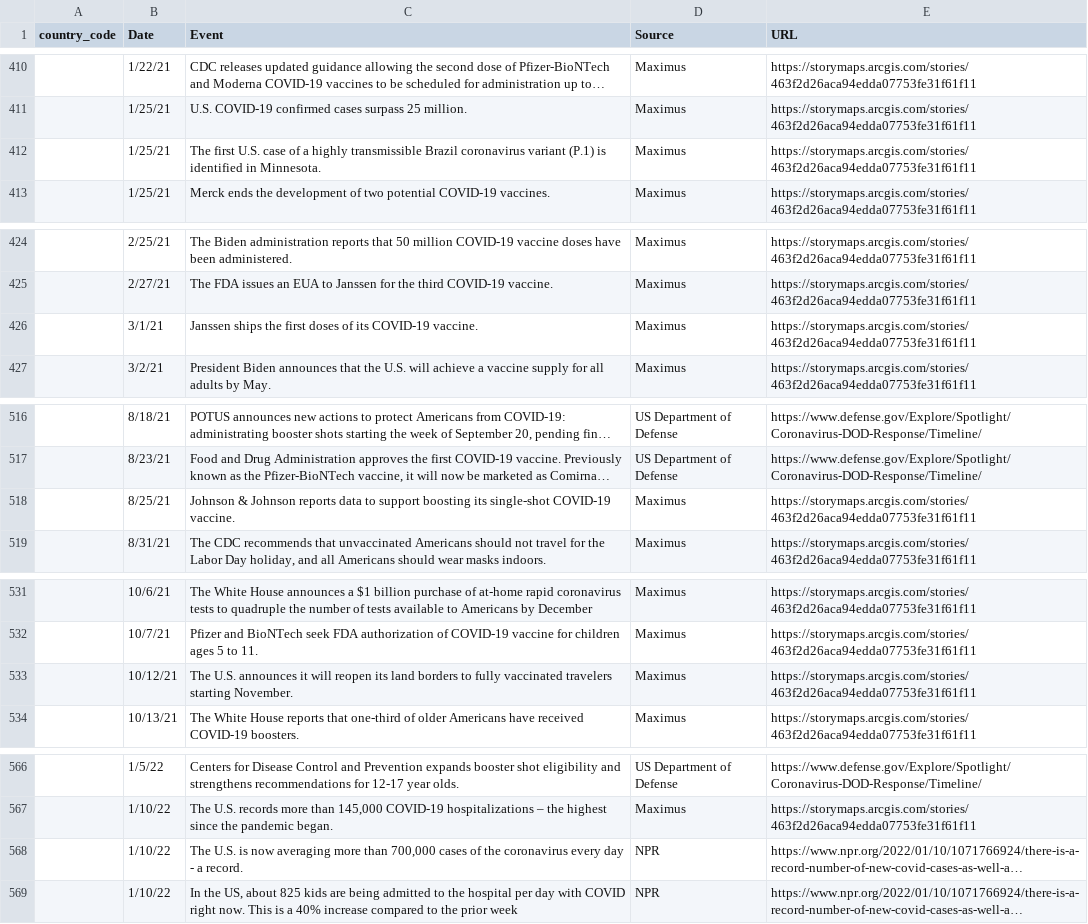
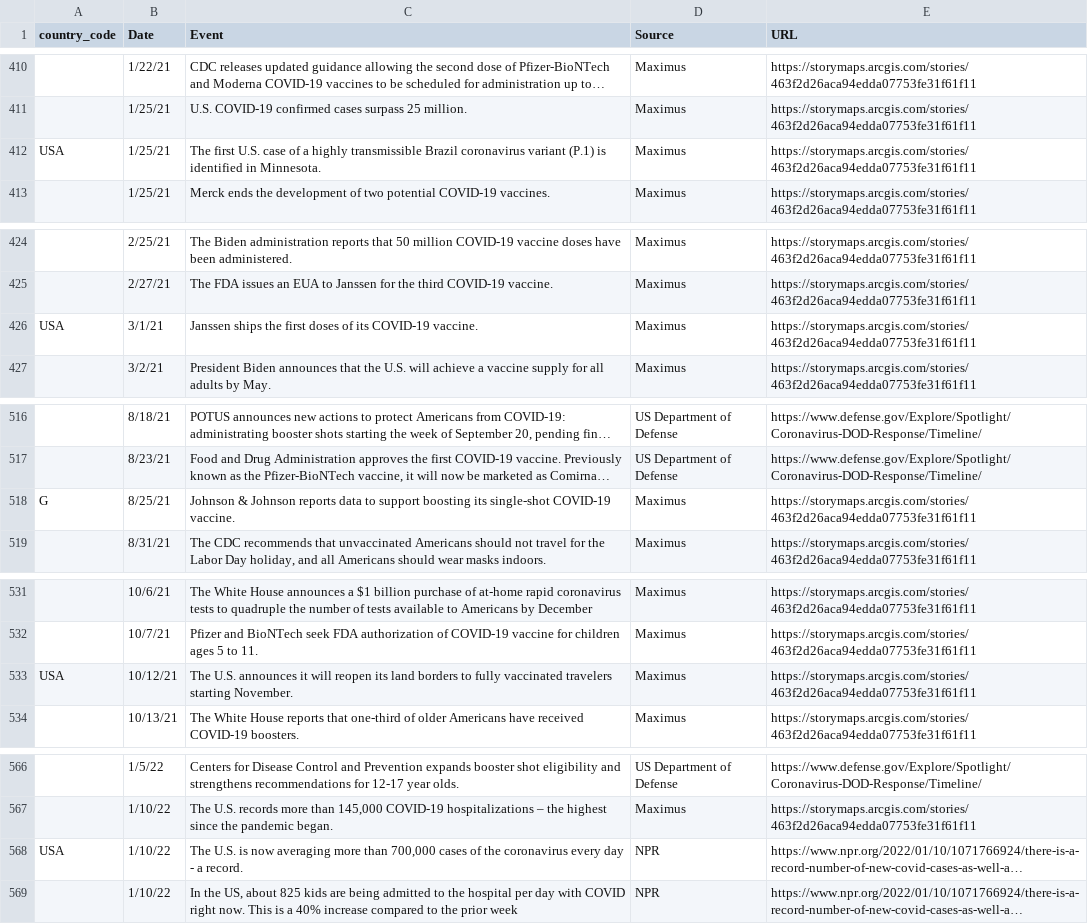
Before and after one commit to 1832051637/ECS-272-Fall22-Group9-Final, a CSV file: src/assets/data/events.csv, drawn as a sheet; only a part is shown, gaps mark what is left out; long unchanged cells end in …; the diff covers the shown part only; the diff names each change by its address in the sheet, - before the commit and + after, or states it on an @@ line.

```diff
--- a/src/assets/data/events.csv
+++ b/src/assets/data/events.csv
-A412 (country_code): (empty)
+A412 (country_code): USA
-A426 (country_code): (empty)
+A426 (country_code): USA
-A518 (country_code): (empty)
+A518 (country_code): G
-A533 (country_code): (empty)
+A533 (country_code): USA
-A568 (country_code): (empty)
+A568 (country_code): USA
```
Also changed, not shown: 1 added row and 14 edited cells elsewhere in this file, 1 other file.
